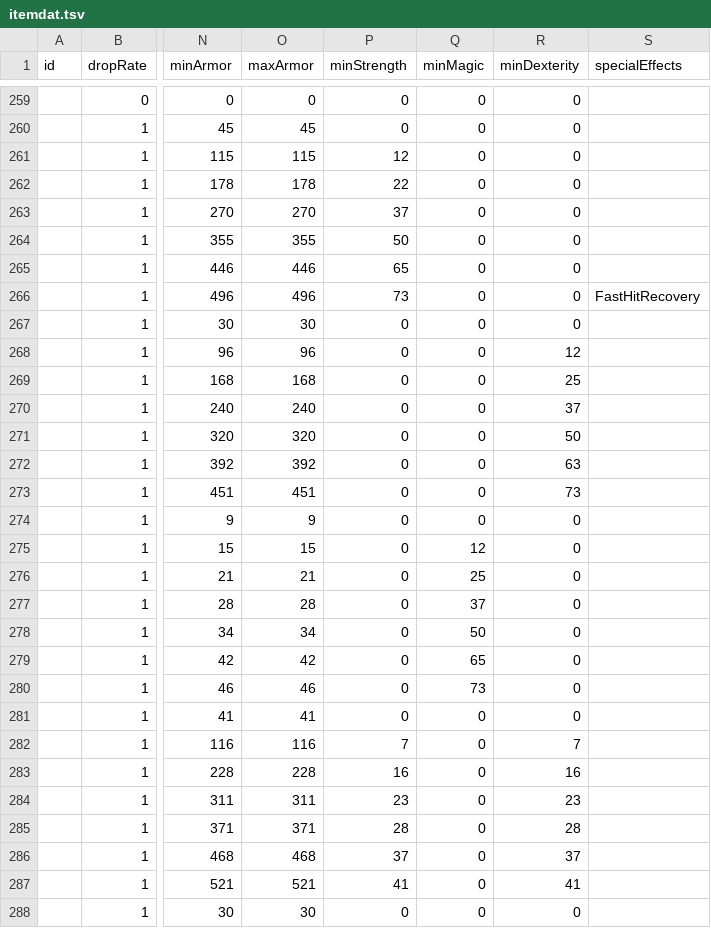
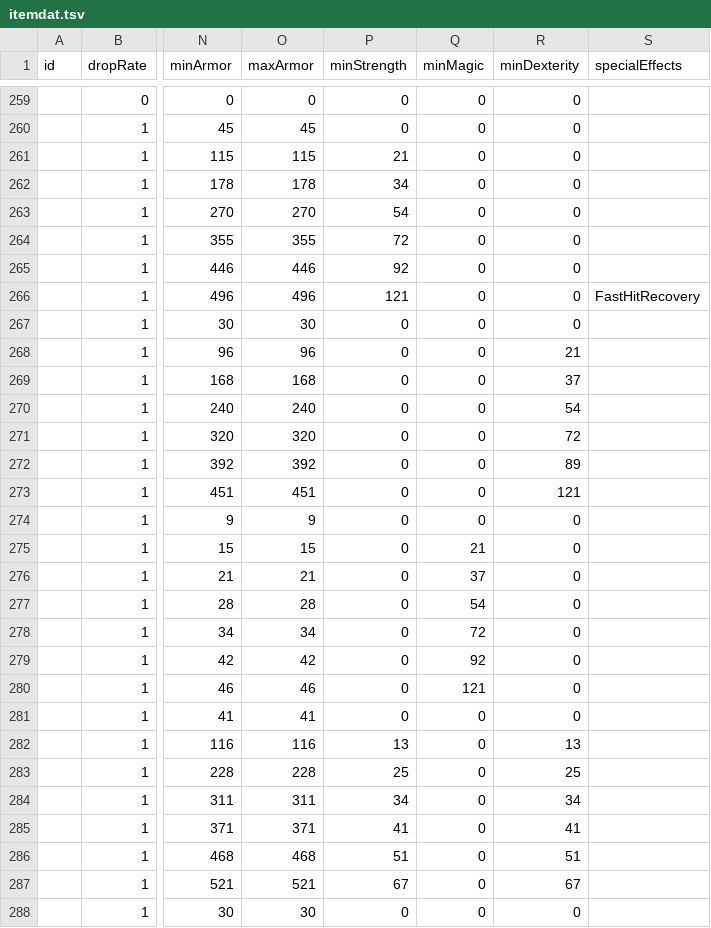
Before and after one commit to Crusher87/DevilutionX, a TSV file: mods/poe2/txtdata/items/itemdat.tsv, drawn as a sheet; only a part is shown, gaps mark what is left out; the diff covers the shown part only; the diff names each change by its address in the sheet, - before the commit and + after, or states it on an @@ line.

```diff
--- a/mods/poe2/txtdata/items/itemdat.tsv
+++ b/mods/poe2/txtdata/items/itemdat.tsv
-P261 (minStrength): 12
+P261 (minStrength): 21
-P262 (minStrength): 22
+P262 (minStrength): 34
-P263 (minStrength): 37
+P263 (minStrength): 54
-P264 (minStrength): 50
+P264 (minStrength): 72
-P265 (minStrength): 65
+P265 (minStrength): 92
-P266 (minStrength): 73
+P266 (minStrength): 121
-R268 (minDexterity): 12
+R268 (minDexterity): 21
-R269 (minDexterity): 25
+R269 (minDexterity): 37
-R270 (minDexterity): 37
+R270 (minDexterity): 54
-R271 (minDexterity): 50
+R271 (minDexterity): 72
-R272 (minDexterity): 63
+R272 (minDexterity): 89
-R273 (minDexterity): 73
+R273 (minDexterity): 121
-Q275 (minMagic): 12
+Q275 (minMagic): 21
-Q276 (minMagic): 25
+Q276 (minMagic): 37
-Q277 (minMagic): 37
+Q277 (minMagic): 54
-Q278 (minMagic): 50
+Q278 (minMagic): 72
-Q279 (minMagic): 65
+Q279 (minMagic): 92
-Q280 (minMagic): 73
+Q280 (minMagic): 121
-P282 (minStrength): 7
+P282 (minStrength): 13
-R282 (minDexterity): 7
+R282 (minDexterity): 13
-P283 (minStrength): 16
+P283 (minStrength): 25
-R283 (minDexterity): 16
+R283 (minDexterity): 25
-P284 (minStrength): 23
+P284 (minStrength): 34
-R284 (minDexterity): 23
+R284 (minDexterity): 34
-P285 (minStrength): 28
+P285 (minStrength): 41
-R285 (minDexterity): 28
+R285 (minDexterity): 41
-P286 (minStrength): 37
+P286 (minStrength): 51
-R286 (minDexterity): 37
+R286 (minDexterity): 51
-P287 (minStrength): 41
+P287 (minStrength): 67
-R287 (minDexterity): 41
+R287 (minDexterity): 67
```
Also changed, not shown: 27 edited cells elsewhere in this file, 2 other files.
